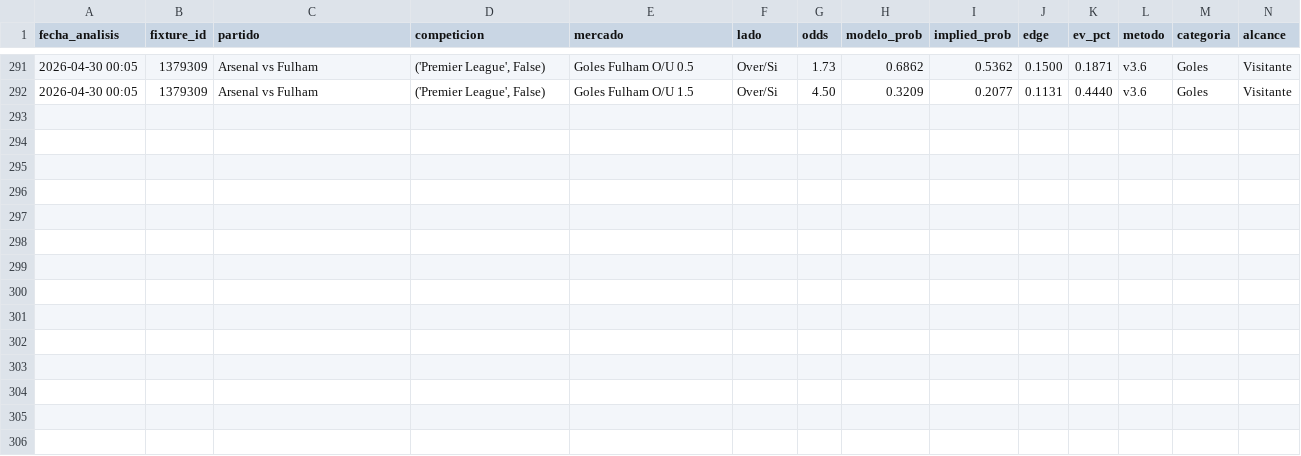
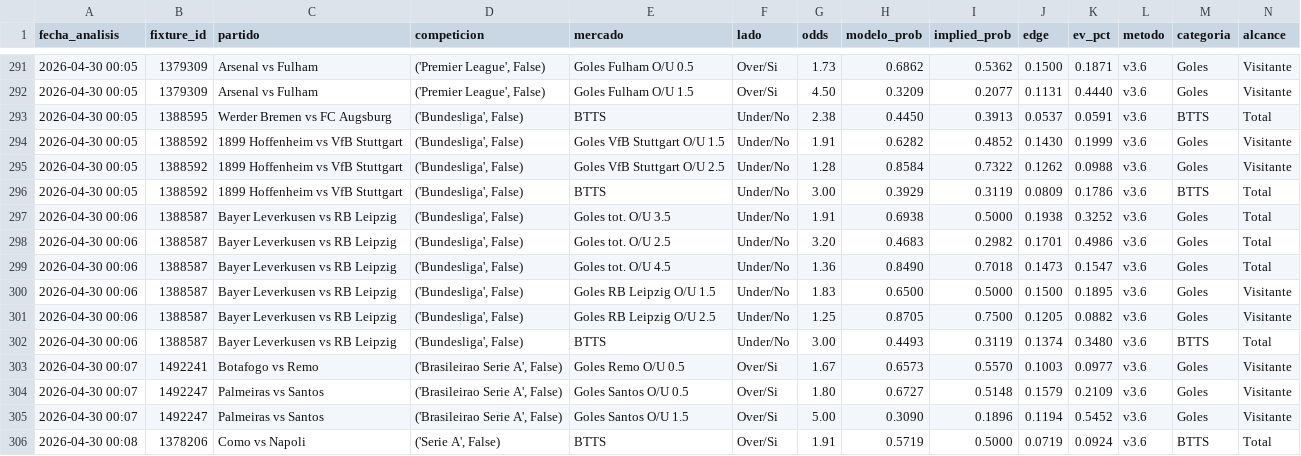
Before and after one commit to MatiasDas223/ApuestasDepo, a CSV file: data/apuestas/value_bets_v36.csv, drawn as a sheet; only a part is shown, gaps mark what is left out; rows hold the shown columns only; the diff names each change by its address in the sheet, - before the commit and + after, or states it on an @@ line.

```diff
--- a/data/apuestas/value_bets_v36.csv
+++ b/data/apuestas/value_bets_v36.csv
+row 293: 2026-04-30 00:05 | 1388595 | Werder Bremen vs FC Augsburg | ('Bundesliga', False) | BTTS | Under/No | 2.38 | 0.4450 | 0.3913 | 0.0537 | 0.0591 | v3.6 | BTTS | Total
+row 294: 2026-04-30 00:05 | 1388592 | 1899 Hoffenheim vs VfB Stuttgart | ('Bundesliga', False) | Goles VfB Stuttgart O/U 1.5 | Under/No | 1.91 | 0.6282 | 0.4852 | 0.1430 | 0.1999 | v3.6 | Goles | Visitante
+row 295: 2026-04-30 00:05 | 1388592 | 1899 Hoffenheim vs VfB Stuttgart | ('Bundesliga', False) | Goles VfB Stuttgart O/U 2.5 | Under/No | 1.28 | 0.8584 | 0.7322 | 0.1262 | 0.0988 | v3.6 | Goles | Visitante
+row 296: 2026-04-30 00:05 | 1388592 | 1899 Hoffenheim vs VfB Stuttgart | ('Bundesliga', False) | BTTS | Under/No | 3.00 | 0.3929 | 0.3119 | 0.0809 | 0.1786 | v3.6 | BTTS | Total
+row 297: 2026-04-30 00:06 | 1388587 | Bayer Leverkusen vs RB Leipzig | ('Bundesliga', False) | Goles tot. O/U 3.5 | Under/No | 1.91 | 0.6938 | 0.5000 | 0.1938 | 0.3252 | v3.6 | Goles | Total
+row 298: 2026-04-30 00:06 | 1388587 | Bayer Leverkusen vs RB Leipzig | ('Bundesliga', False) | Goles tot. O/U 2.5 | Under/No | 3.20 | 0.4683 | 0.2982 | 0.1701 | 0.4986 | v3.6 | Goles | Total
+row 299: 2026-04-30 00:06 | 1388587 | Bayer Leverkusen vs RB Leipzig | ('Bundesliga', False) | Goles tot. O/U 4.5 | Under/No | 1.36 | 0.8490 | 0.7018 | 0.1473 | 0.1547 | v3.6 | Goles | Total
+row 300: 2026-04-30 00:06 | 1388587 | Bayer Leverkusen vs RB Leipzig | ('Bundesliga', False) | Goles RB Leipzig O/U 1.5 | Under/No | 1.83 | 0.6500 | 0.5000 | 0.1500 | 0.1895 | v3.6 | Goles | Visitante
+row 301: 2026-04-30 00:06 | 1388587 | Bayer Leverkusen vs RB Leipzig | ('Bundesliga', False) | Goles RB Leipzig O/U 2.5 | Under/No | 1.25 | 0.8705 | 0.7500 | 0.1205 | 0.0882 | v3.6 | Goles | Visitante
+row 302: 2026-04-30 00:06 | 1388587 | Bayer Leverkusen vs RB Leipzig | ('Bundesliga', False) | BTTS | Under/No | 3.00 | 0.4493 | 0.3119 | 0.1374 | 0.3480 | v3.6 | BTTS | Total
+row 303: 2026-04-30 00:07 | 1492241 | Botafogo vs Remo | ('Brasileirao Serie A', False) | Goles Remo O/U 0.5 | Over/Si | 1.67 | 0.6573 | 0.5570 | 0.1003 | 0.0977 | v3.6 | Goles | Visitante
+row 304: 2026-04-30 00:07 | 1492247 | Palmeiras vs Santos | ('Brasileirao Serie A', False) | Goles Santos O/U 0.5 | Over/Si | 1.80 | 0.6727 | 0.5148 | 0.1579 | 0.2109 | v3.6 | Goles | Visitante
+row 305: 2026-04-30 00:07 | 1492247 | Palmeiras vs Santos | ('Brasileirao Serie A', False) | Goles Santos O/U 1.5 | Over/Si | 5.00 | 0.3090 | 0.1896 | 0.1194 | 0.5452 | v3.6 | Goles | Visitante
+row 306: 2026-04-30 00:08 | 1378206 | Como vs Napoli | ('Serie A', False) | BTTS | Over/Si | 1.91 | 0.5719 | 0.5000 | 0.0719 | 0.0924 | v3.6 | BTTS | Total
```
Also changed, not shown: data/apuestas/value_bets_filtrados.csv, 31 other files.
